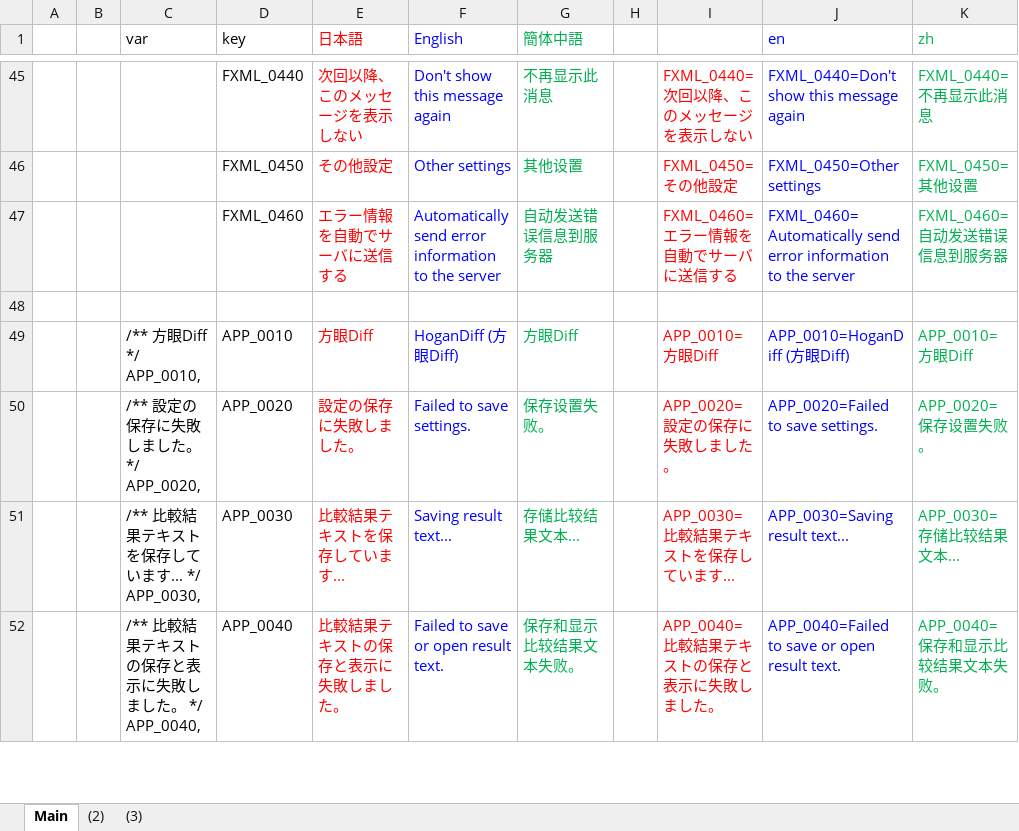
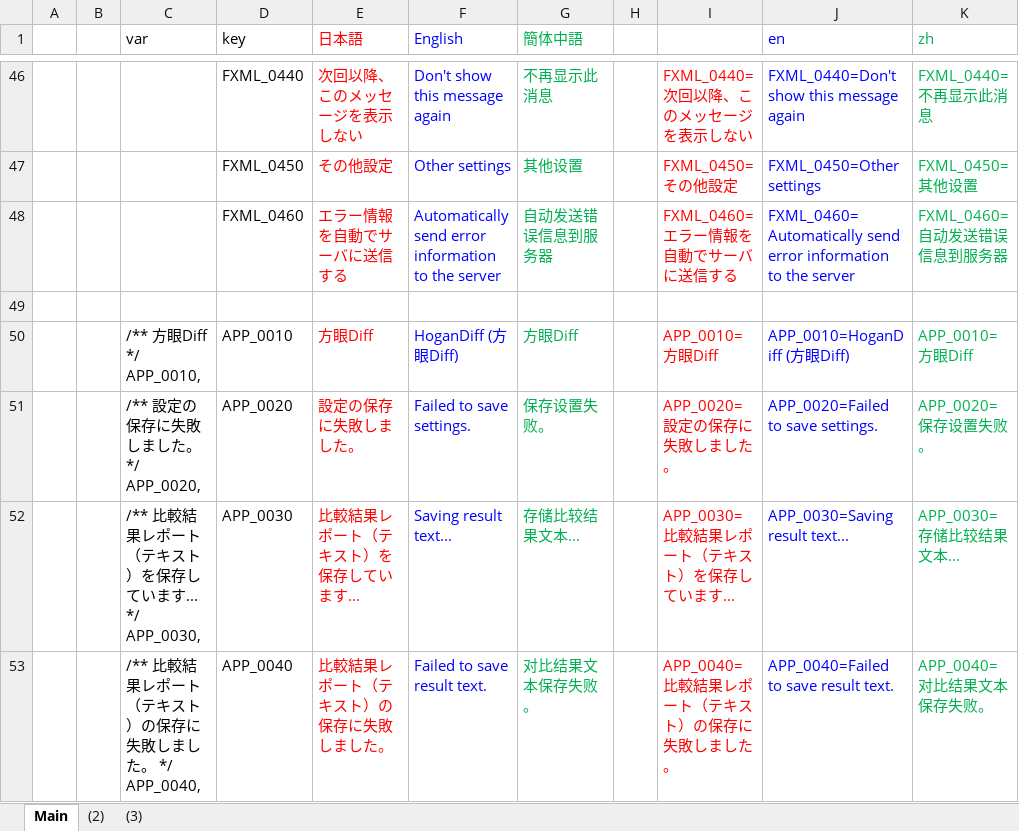
Before and after one commit to nmby/hogandiff4, an Excel workbook: xyz.hotchpotch.hogandiff/messages.properties管理.xlsx, sheet Main, drawn as a sheet; only a part is shown, gaps mark what is left out; values as stored, in another font and other column widths than the file's, no borders; addresses are those after the commit; the diff covers the shown part only; the diff names each change by its address in the sheet, - before the commit and + after, or states it on an @@ line.

```diff
--- a/xyz.hotchpotch.hogandiff/messages.properties管理.xlsx (sheet Main)
+++ b/xyz.hotchpotch.hogandiff/messages.properties管理.xlsx (sheet Main)
-C52 (var): /** 比較結果テキストを保存しています... */ APP_0030,
+C52 (var): /** 比較結果レポート（テキスト）を保存しています... */ APP_0030,
-E52 (日本語): 比較結果テキストを保存しています...
+E52 (日本語): 比較結果レポート（テキスト）を保存しています...
-I52: APP_0030=比較結果テキストを保存しています...
+I52: APP_0030=比較結果レポート（テキスト）を保存しています...
-C53 (var): /** 比較結果テキストの保存と表示に失敗しました。 */ APP_0040,
+C53 (var): /** 比較結果レポート（テキスト）の保存に失敗しました。 */ APP_0040,
-E53 (日本語): 比較結果テキストの保存と表示に失敗しました。
+E53 (日本語): 比較結果レポート（テキスト）の保存に失敗しました。
-F53 (English): Failed to save or open result text.
+F53 (English): Failed to save result text.
-G53 (簡体中語): 保存和显示比较结果文本失败。
+G53 (簡体中語): 对比结果文本保存失败。
-I53: APP_0040=比較結果テキストの保存と表示に失敗しました。
+I53: APP_0040=比較結果レポート（テキスト）の保存に失敗しました。
-J53 (en): APP_0040=Failed to save or open result text.
+J53 (en): APP_0040=Failed to save result text.
-K53 (zh): APP_0040=保存和显示比较结果文本失败。
+K53 (zh): APP_0040=对比结果文本保存失败。
```
Also changed, not shown: 4 added rows, 1 removed row and 12 edited cells elsewhere in this sheet, formulas that keep their value, 14 other files.
